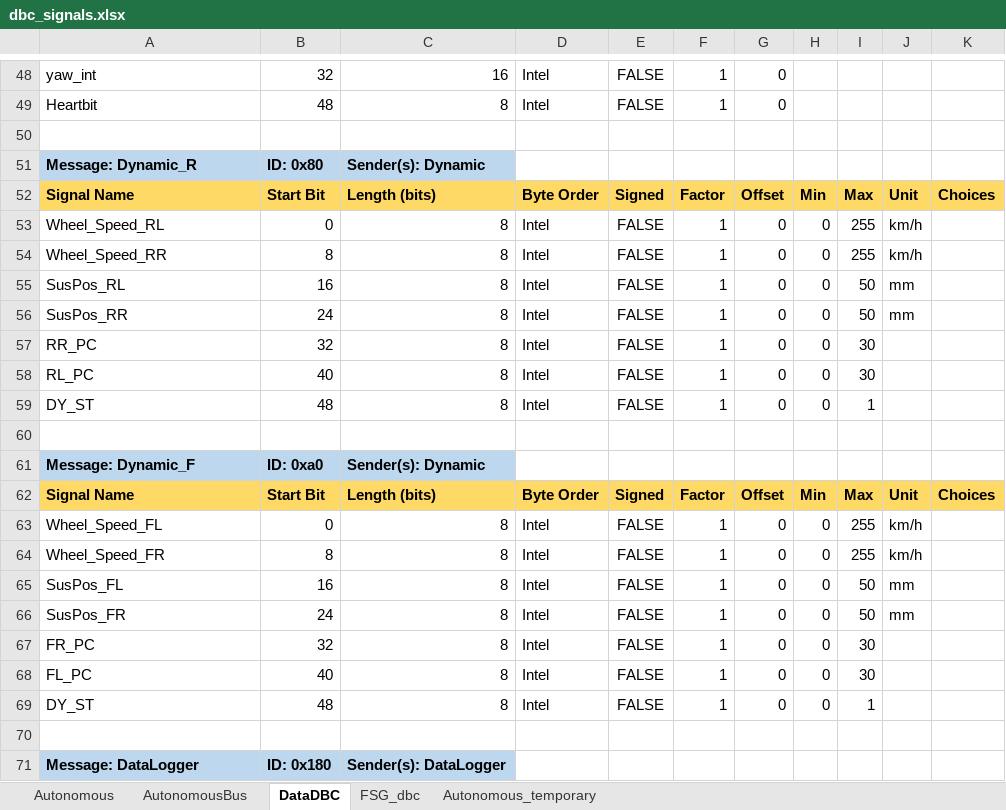
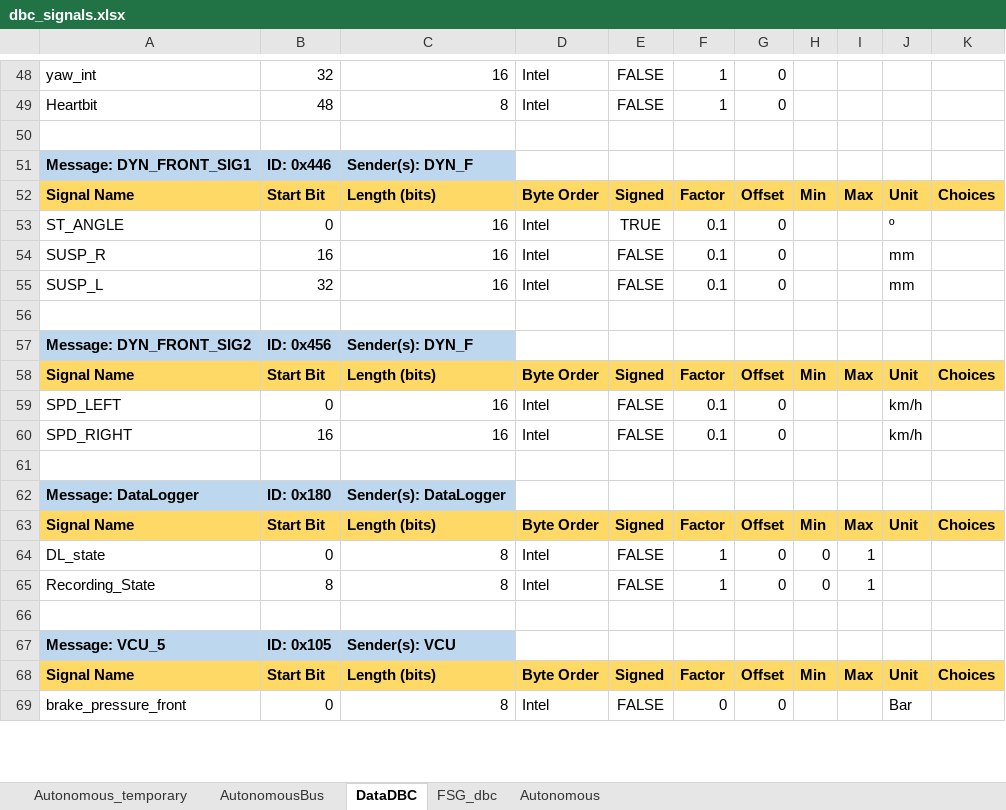
Before and after one commit to FSLART/CAN_DBC, an Excel workbook: dbc_signals.xlsx, sheet DataDBC, drawn as a sheet; only a part is shown, gaps mark what is left out; the shorter side is filled out with more unchanged rows; values as stored, in another font and other column widths than the file's, no borders; removed rows and columns are numbered as before the commit, all else as after; the diff covers the shown part only; the diff names each change by its address in the sheet, - before the commit and + after, or states it on an @@ line.

```diff
--- a/dbc_signals.xlsx (sheet DataDBC)
+++ b/dbc_signals.xlsx (sheet DataDBC)
@@ sheet tab order changed: Autonomous_temporary | AutonomousBus | DataDBC | FSG_dbc | Autonomous @@
-row 51: Message: Dynamic_R | ID: 0x80 | Sender(s): Dynamic
+row 51: Message: DYN_FRONT_SIG1 | ID: 0x446 | Sender(s): DYN_F
-row 53: Wheel_Speed_RL | 0 | 8 | Intel | FALSE | 1 | 0 | 0 | 255 | km/h
-row 54: Wheel_Speed_RR | 8 | 8 | Intel | FALSE | 1 | 0 | 0 | 255 | km/h
+row 53: ST_ANGLE | 0 | 16 | Intel | TRUE | 0.1 | 0 |  |  | º
-A54: SusPos_RL
+A54: SUSP_R
-C54: 8
+C54: 16
-F54: 1
+F54: 0.1
-H54: 0
+H54: (empty)
-I54: 50
+I54: (empty)
-row 56: SusPos_RR | 24 | 8 | Intel | FALSE | 1 | 0 | 0 | 50 | mm
-row 57: RR_PC | 32 | 8 | Intel | FALSE | 1 | 0 | 0 | 30
-row 58: RL_PC | 40 | 8 | Intel | FALSE | 1 | 0 | 0 | 30
-row 59: DY_ST | 48 | 8 | Intel | FALSE | 1 | 0 | 0 | 1
+row 55: SUSP_L | 32 | 16 | Intel | FALSE | 0.1 | 0 |  |  | mm
-row 61: Message: Dynamic_F | ID: 0xa0 | Sender(s): Dynamic
+row 57: Message: DYN_FRONT_SIG2 | ID: 0x456 | Sender(s): DYN_F
-A59: Wheel_Speed_FL
+A59: SPD_LEFT
-C59: 8
+C59: 16
-F59: 1
+F59: 0.1
-H59: 0
+H59: (empty)
-I59: 255
+I59: (empty)
-row 64: Wheel_Speed_FR | 8 | 8 | Intel | FALSE | 1 | 0 | 0 | 255 | km/h
-row 65: SusPos_FL | 16 | 8 | Intel | FALSE | 1 | 0 | 0 | 50 | mm
-row 66: SusPos_FR | 24 | 8 | Intel | FALSE | 1 | 0 | 0 | 50 | mm
-row 67: FR_PC | 32 | 8 | Intel | FALSE | 1 | 0 | 0 | 30
-row 68: FL_PC | 40 | 8 | Intel | FALSE | 1 | 0 | 0 | 30
-row 69: DY_ST | 48 | 8 | Intel | FALSE | 1 | 0 | 0 | 1
+row 60: SPD_RIGHT | 16 | 16 | Intel | FALSE | 0.1 | 0 |  |  | km/h
```
Also changed, not shown: 11 added rows elsewhere in this sheet, 10 other files.
